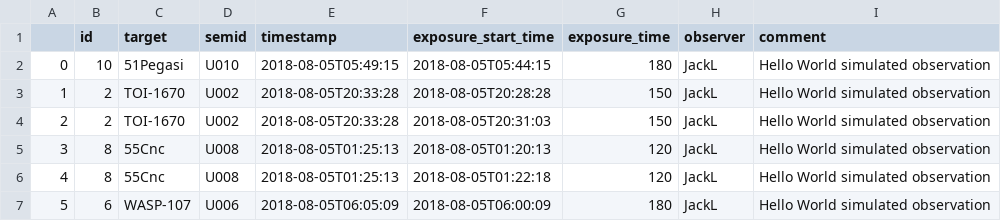
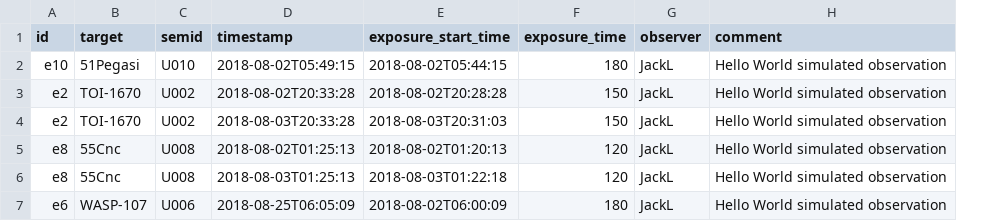
Before and after one commit to jluby127/AstroQ, a CSV file: examples/hello_world/2018B/2018-08-05/band1/past.csv, drawn as a sheet; removed rows and columns are numbered as before the commit, all else as after; the diff names each change by its address in the sheet, - before the commit and + after, or states it on an @@ line.

Commit message:
mostly plotting updates in light of the active/inactive designation. Now inactive targets will still not be processed by splan, but will appear in the table at the top of the webapp, including the active column. Modifications to how the past history is ingested by StarPlotter so that inactive targets past is incorporated into the COF. Inactive requests will not get a birdseye plot since they do not have an entry in the splan access record array. Minor changes to the hello world past to reflect desired tests, and minor changes to request for testing purposes too. hello world test passes.

```diff
--- a/examples/hello_world/2018B/2018-08-05/band1/past.csv
+++ b/examples/hello_world/2018B/2018-08-05/band1/past.csv
-column A, rows 2-7: 0 | 1 | 2 | 3 | 4 | 5
-A2 (id): 10
+A2 (id): e10
-D2 (timestamp): 2018-08-05T05:49:15
+D2 (timestamp): 2018-08-02T05:49:15
-E2 (exposure_start_time): 2018-08-05T05:44:15
+E2 (exposure_start_time): 2018-08-02T05:44:15
-A3:A4 (id): 2
+A3:A4 (id): e2
-D3 (timestamp): 2018-08-05T20:33:28
+D3 (timestamp): 2018-08-02T20:33:28
-E3 (exposure_start_time): 2018-08-05T20:28:28
+E3 (exposure_start_time): 2018-08-02T20:28:28
-D4 (timestamp): 2018-08-05T20:33:28
+D4 (timestamp): 2018-08-03T20:33:28
-E4 (exposure_start_time): 2018-08-05T20:31:03
+E4 (exposure_start_time): 2018-08-03T20:31:03
-A5:A6 (id): 8
+A5:A6 (id): e8
-D5 (timestamp): 2018-08-05T01:25:13
+D5 (timestamp): 2018-08-02T01:25:13
-E5 (exposure_start_time): 2018-08-05T01:20:13
+E5 (exposure_start_time): 2018-08-02T01:20:13
-D6 (timestamp): 2018-08-05T01:25:13
+D6 (timestamp): 2018-08-03T01:25:13
-E6 (exposure_start_time): 2018-08-05T01:22:18
+E6 (exposure_start_time): 2018-08-03T01:22:18
-A7 (id): 6
+A7 (id): e6
-D7 (timestamp): 2018-08-05T06:05:09
+D7 (timestamp): 2018-08-25T06:05:09
-E7 (exposure_start_time): 2018-08-05T06:00:09
+E7 (exposure_start_time): 2018-08-02T06:00:09
```
Also changed, not shown: examples/hello_world/2018B/2018-08-05/band1/request.csv, 3 other files.
